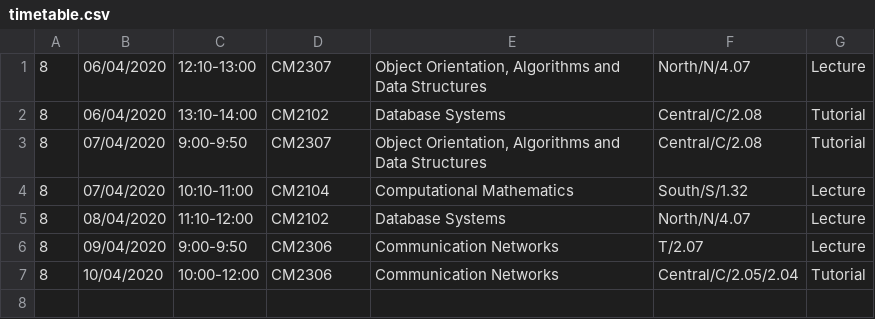
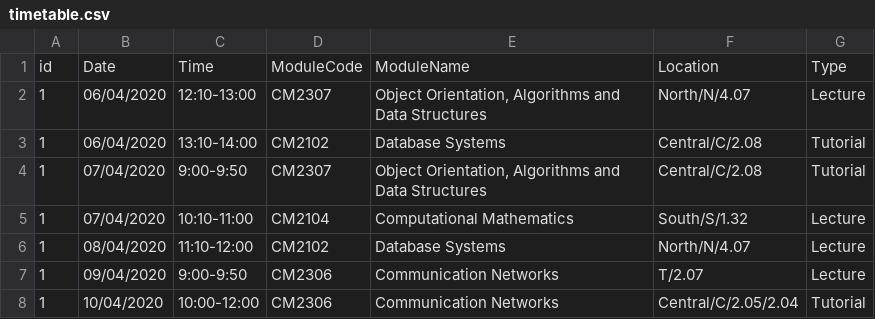
Before and after one commit to Group18-chatbot/GroupProject_Chatbot, a CSV file: claudeFlask/timetable.csv, drawn as a sheet.

Commit message:
table based querying for grades e.g show me my grades for database systems

```diff
--- a/claudeFlask/timetable.csv
+++ b/claudeFlask/timetable.csv
@@ -1,7 +1,8 @@
-8,06/04/2020,12:10-13:00,CM2307,"Object Orientation, Algorithms and Data Structures",North/N/4.07,Lecture
-8,06/04/2020,13:10-14:00,CM2102,Database Systems,Central/C/2.08,Tutorial
-8,07/04/2020,9:00-9:50,CM2307,"Object Orientation, Algorithms and Data Structures",Central/C/2.08,Tutorial
-8,07/04/2020,10:10-11:00,CM2104,Computational Mathematics,South/S/1.32,Lecture
-8,08/04/2020,11:10-12:00,CM2102,Database Systems, North/N/4.07 ,Lecture
-8,09/04/2020,9:00-9:50,CM2306,Communication Networks,T/2.07,Lecture
-8,10/04/2020,10:00-12:00 ,CM2306,Communication Networks,Central/C/2.05/2.04,Tutorial
+id,Date,Time,ModuleCode,ModuleName,Location,Type
+1,06/04/2020,12:10-13:00,CM2307,"Object Orientation, Algorithms and Data Structures",North/N/4.07,Lecture
+1,06/04/2020,13:10-14:00,CM2102,Database Systems,Central/C/2.08,Tutorial
+1,07/04/2020,9:00-9:50,CM2307,"Object Orientation, Algorithms and Data Structures",Central/C/2.08,Tutorial
+1,07/04/2020,10:10-11:00,CM2104,Computational Mathematics,South/S/1.32,Lecture
+1,08/04/2020,11:10-12:00,CM2102,Database Systems, North/N/4.07 ,Lecture
+1,09/04/2020,9:00-9:50,CM2306,Communication Networks,T/2.07,Lecture
+1,10/04/2020,10:00-12:00 ,CM2306,Communication Networks,Central/C/2.05/2.04,Tutorial
```
Also changed, not shown: 2 other files.
